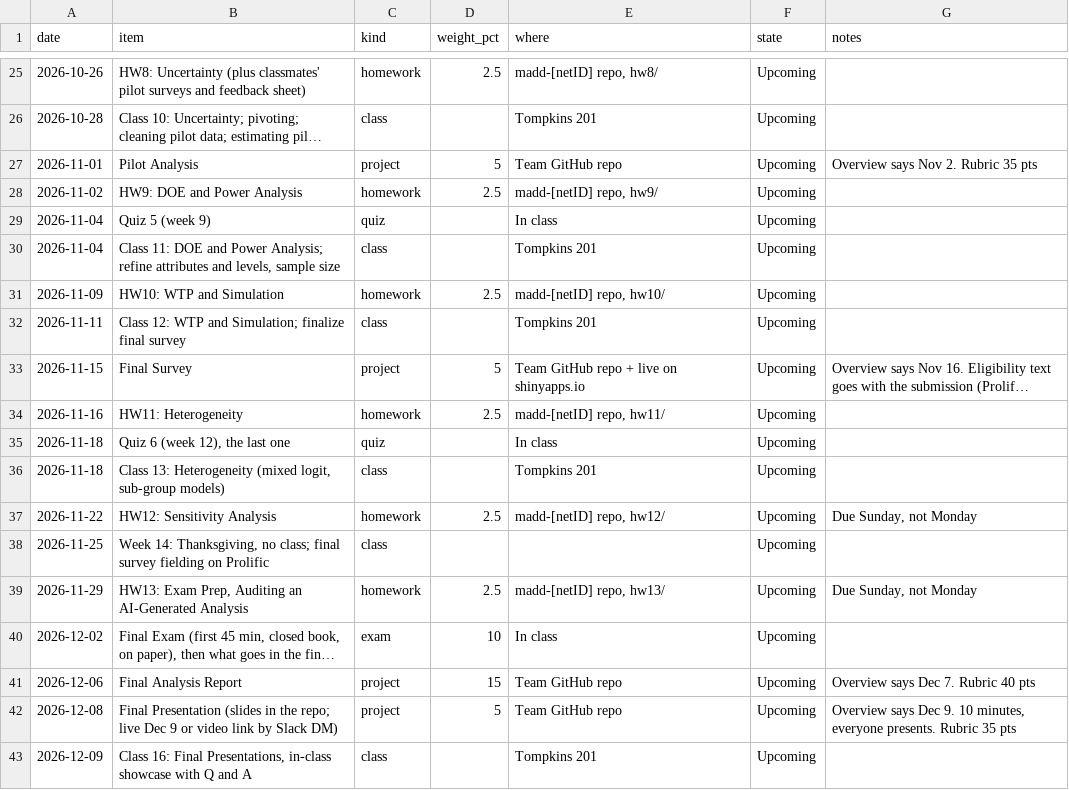
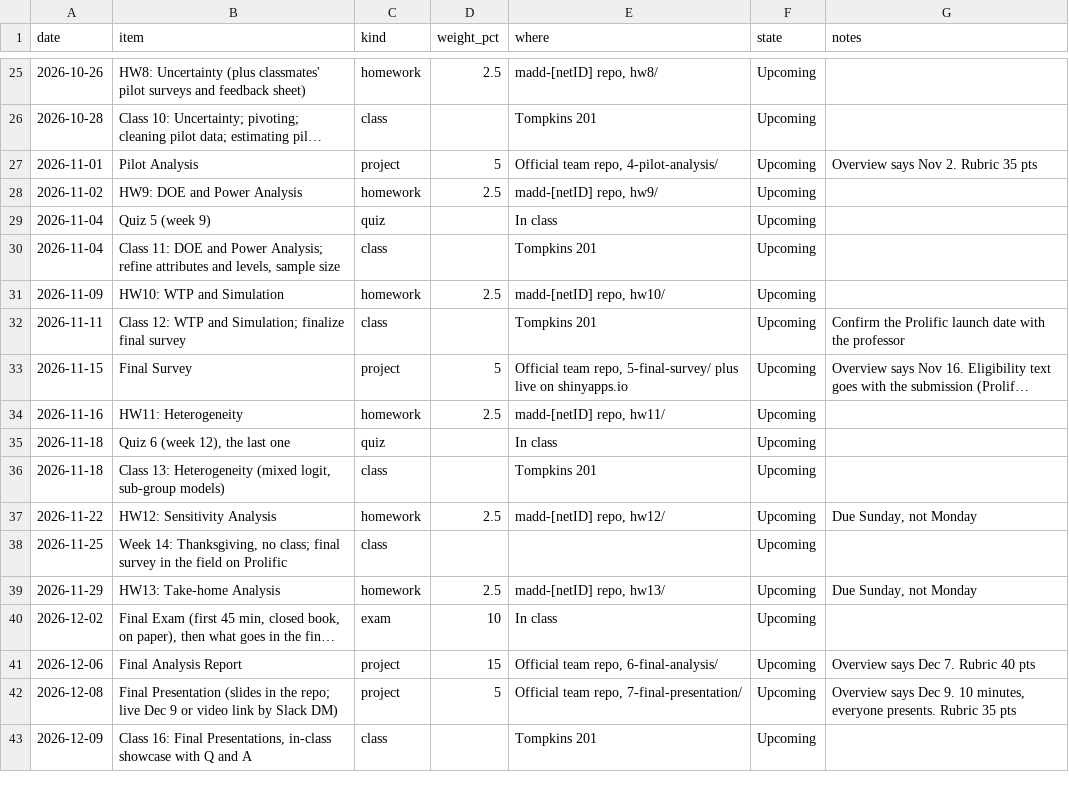
Before and after one commit to hacisonline/emse6035-website, a CSV file: data/deadlines.csv, drawn as a sheet; only a part is shown, gaps mark what is left out; long unchanged cells end in …; the diff covers the shown part only; the diff names each change by its address in the sheet, - before the commit and + after, or states it on an @@ line.

```diff
--- a/data/deadlines.csv
+++ b/data/deadlines.csv
-E27 (where): Team GitHub repo
+E27 (where): Official team repo, 4-pilot-analysis/
-G32 (notes): (empty)
+G32 (notes): Confirm the Prolific launch date with the professor
-E33 (where): Team GitHub repo + live on…
+E33 (where): Official team repo, 5-final-survey/ plus live on…
-B38 (item): …final survey fielding on Prolific
+B38 (item): …final survey in the field on Prolific
-B39 (item): HW13: Exam Prep, Auditing an AI-Generated Analysis
+B39 (item): HW13: Take-home Analysis
-E41 (where): Team GitHub repo
+E41 (where): Official team repo, 6-final-analysis/
-E42 (where): Team GitHub repo
+E42 (where): Official team repo, 7-final-presentation/
```
Also changed, not shown: 1 added row, 1 removed row and 14 edited cells elsewhere in this file, data/activities.csv, data/weeks.csv, 45 other files.
